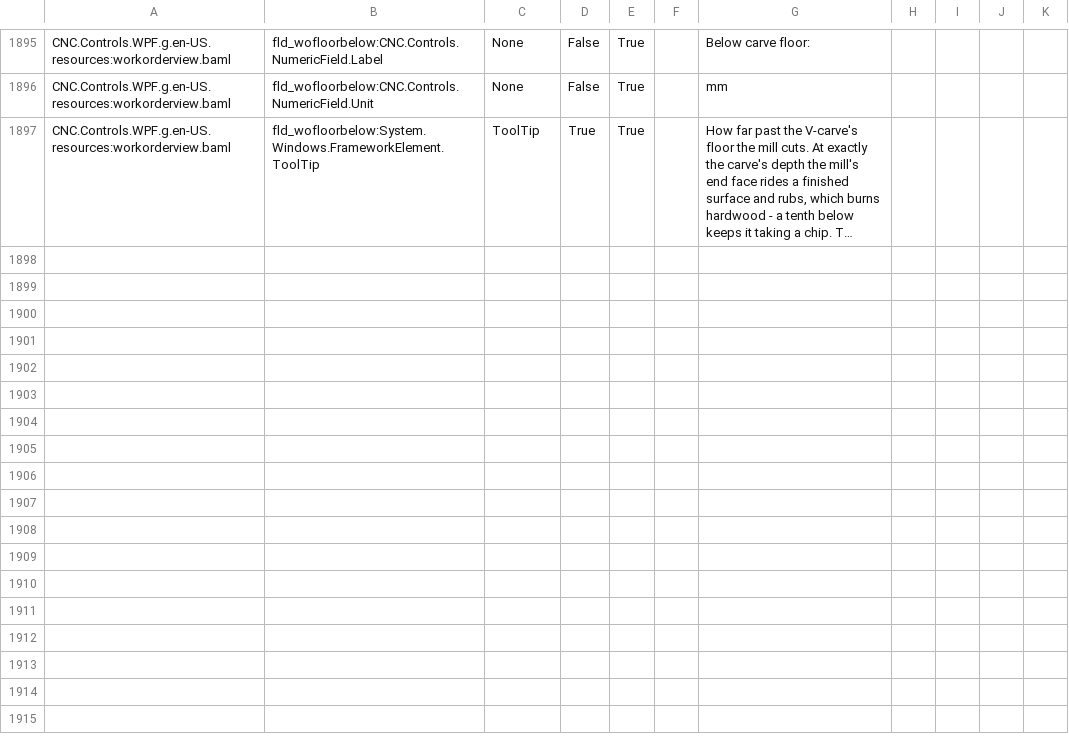
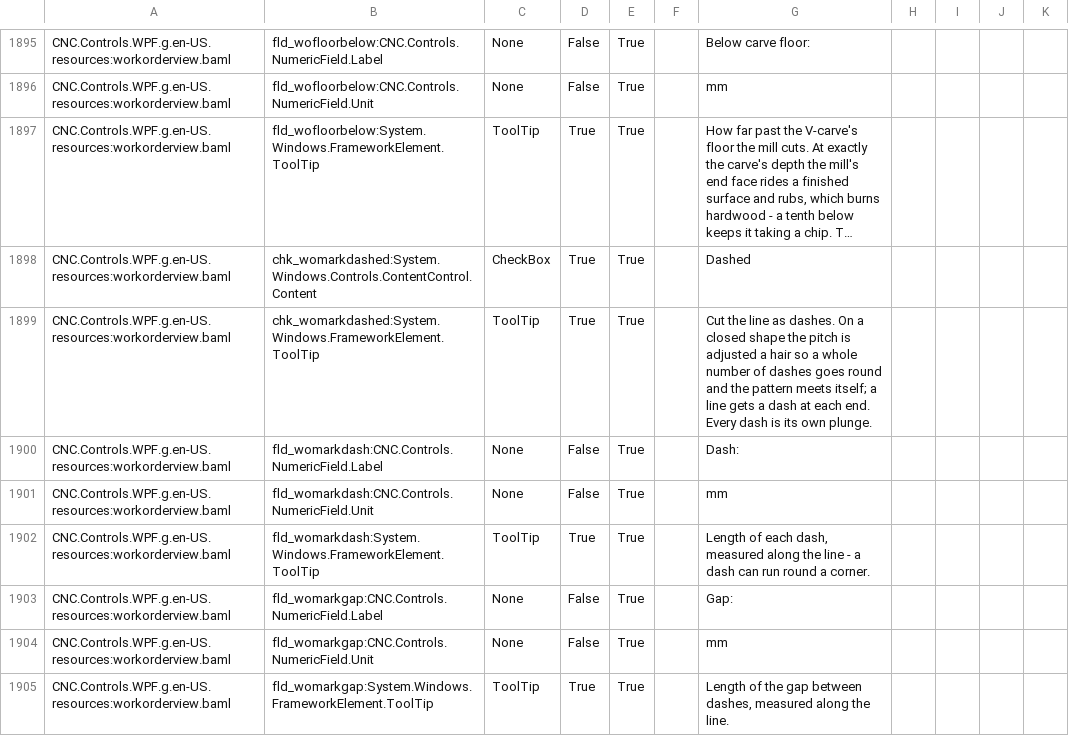
Before and after one commit to ioSenderV2/ioSender, a CSV file: Locale/de-DE/csv/CNC.Controls.WPF.resources.de-DE.csv, drawn as a sheet; only a part is shown, gaps mark what is left out; long unchanged cells end in …; the diff names each change by its address in the sheet, - before the commit and + after, or states it on an @@ line.

```diff
--- a/Locale/de-DE/csv/CNC.Controls.WPF.resources.de-DE.csv
+++ b/Locale/de-DE/csv/CNC.Controls.WPF.resources.de-DE.csv
+row 1898: CNC.Controls.WPF.g.en-US.resources:workorderview.baml | chk_womarkdashed:System.Windows.Controls.ContentControl.Content | CheckBox | True | True |  | Dashed
+row 1899: CNC.Controls.WPF.g.en-US.resources:workorderview.baml | chk_womarkdashed:System.Windows.FrameworkElement.ToolTip | ToolTip | True | True |  | Cut the line as dashes. On a closed shape the pitch is adjusted a hair so a whole number of dashes goes round and the pattern meets itself; a line gets a dash at each end. Every dash is its own plunge.
+row 1900: CNC.Controls.WPF.g.en-US.resources:workorderview.baml | fld_womarkdash:CNC.Controls.NumericField.Label | None | False | True |  | Dash:
+row 1901: CNC.Controls.WPF.g.en-US.resources:workorderview.baml | fld_womarkdash:CNC.Controls.NumericField.Unit | None | False | True |  | mm
+row 1902: CNC.Controls.WPF.g.en-US.resources:workorderview.baml | fld_womarkdash:System.Windows.FrameworkElement.ToolTip | ToolTip | True | True |  | Length of each dash, measured along the line - a dash can run round a corner.
+row 1903: CNC.Controls.WPF.g.en-US.resources:workorderview.baml | fld_womarkgap:CNC.Controls.NumericField.Label | None | False | True |  | Gap:
+row 1904: CNC.Controls.WPF.g.en-US.resources:workorderview.baml | fld_womarkgap:CNC.Controls.NumericField.Unit | None | False | True |  | mm
+row 1905: CNC.Controls.WPF.g.en-US.resources:workorderview.baml | fld_womarkgap:System.Windows.FrameworkElement.ToolTip | ToolTip | True | True |  | Length of the gap between dashes, measured along the line.
```
Also changed, not shown: Locale/en-US/csv/CNC.Controls.WPF.resources.en-US.csv, Locale/hu-HU/csv/CNC.Controls.WPF.resources.hu-HU.csv, 9 other files.
